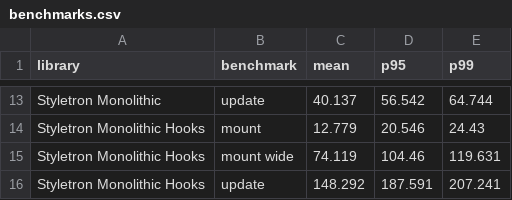
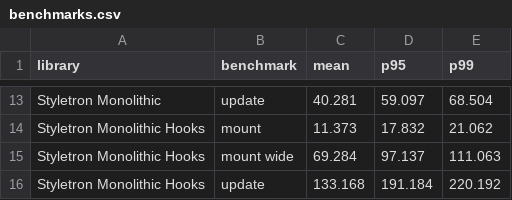
Before and after one commit to chasestarr/css-in-js-benchmarks, a CSV file: benchmarks.csv, drawn as a sheet; only a part is shown, gaps mark what is left out; the diff covers the shown part only; the diff names each change by its address in the sheet, - before the commit and + after, or states it on an @@ line.

```diff
--- a/benchmarks.csv
+++ b/benchmarks.csv
-C13 (mean): 40.137
+C13 (mean): 40.281
-D13 (p95): 56.542
+D13 (p95): 59.097
-E13 (p99): 64.744
+E13 (p99): 68.504
-C14 (mean): 12.779
+C14 (mean): 11.373
-D14 (p95): 20.546
+D14 (p95): 17.832
-E14 (p99): 24.43
+E14 (p99): 21.062
-C15 (mean): 74.119
+C15 (mean): 69.284
-D15 (p95): 104.46
+D15 (p95): 97.137
-E15 (p99): 119.631
+E15 (p99): 111.063
-C16 (mean): 148.292
+C16 (mean): 133.168
-D16 (p95): 187.591
+D16 (p95): 191.184
-E16 (p99): 207.241
+E16 (p99): 220.192
```
Also changed, not shown: 33 edited cells elsewhere in this file, 1 other file.
